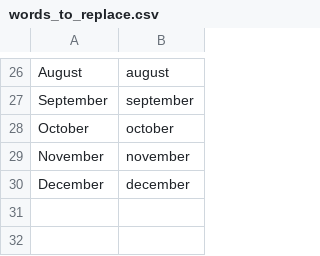
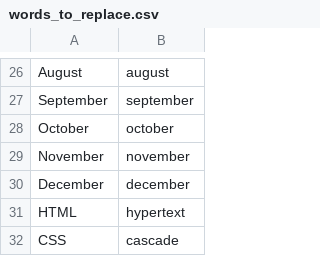
Before and after one commit to talonhub/community, a CSV file: settings/words_to_replace.csv, drawn as a sheet; only a part is shown, gaps mark what is left out.

Commit message:
HTML and CSS abbreviations

```diff
--- a/settings/words_to_replace.csv
+++ b/settings/words_to_replace.csv
@@ -30 +30,3 @@ November,november
 December,december
+HTML, hypertext
+CSS, cascade
```
